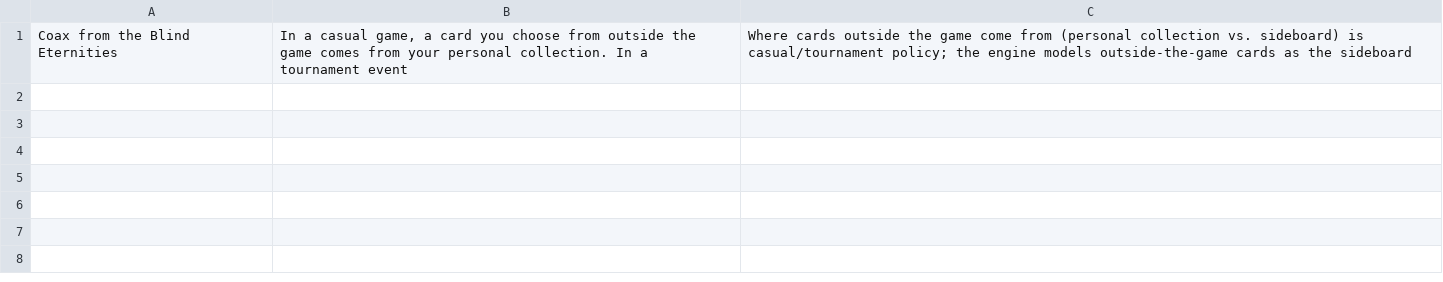
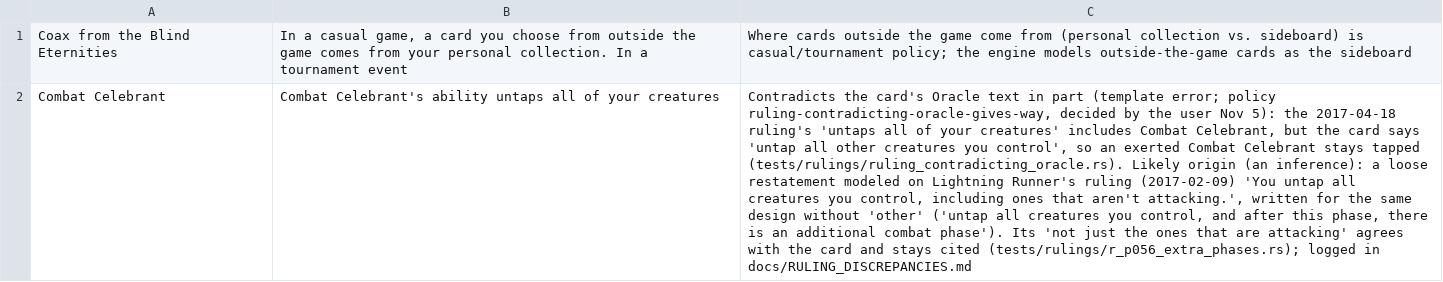
Before and after one commit to morvor/mtg-sim, a TSV file: docs/rulings-exemptions/rulings-P056.tsv, drawn as a sheet; the diff names each change by its address in the sheet, - before the commit and + after, or states it on an @@ line.

```diff
--- a/docs/rulings-exemptions/rulings-P056.tsv
+++ b/docs/rulings-exemptions/rulings-P056.tsv
+row 2: Combat Celebrant | Combat Celebrant's ability untaps all of your creatures | Contradicts the card's Oracle text in part (template error; policy ruling-contradicting-oracle-gives-way, decided by the user Nov 5): the 2017-04-18 ruling's 'untaps all of your creatures' includes Combat Celebrant, but the card says 'untap all other creatures you control', so an exerted Combat Celebrant stays tapped (tests/rulings/ruling_contradicting_oracle.rs). Likely origin (an inference): a loose restatement modeled on Lightning Runner's ruling (2017-02-09) 'You untap all creatures you control, including ones that aren't attacking.', written for the same design without 'other' ('untap all creatures you control, and after this phase, there is an additional combat phase'). Its 'not just the ones that are attacking' agrees with the card and stays cited (tests/rulings/r_p056_extra_phases.rs); logged in docs/RULING_DISCREPANCIES.md
```
Also changed, not shown: docs/rulings-exemptions/rulings-P096.tsv, 14 other files.
